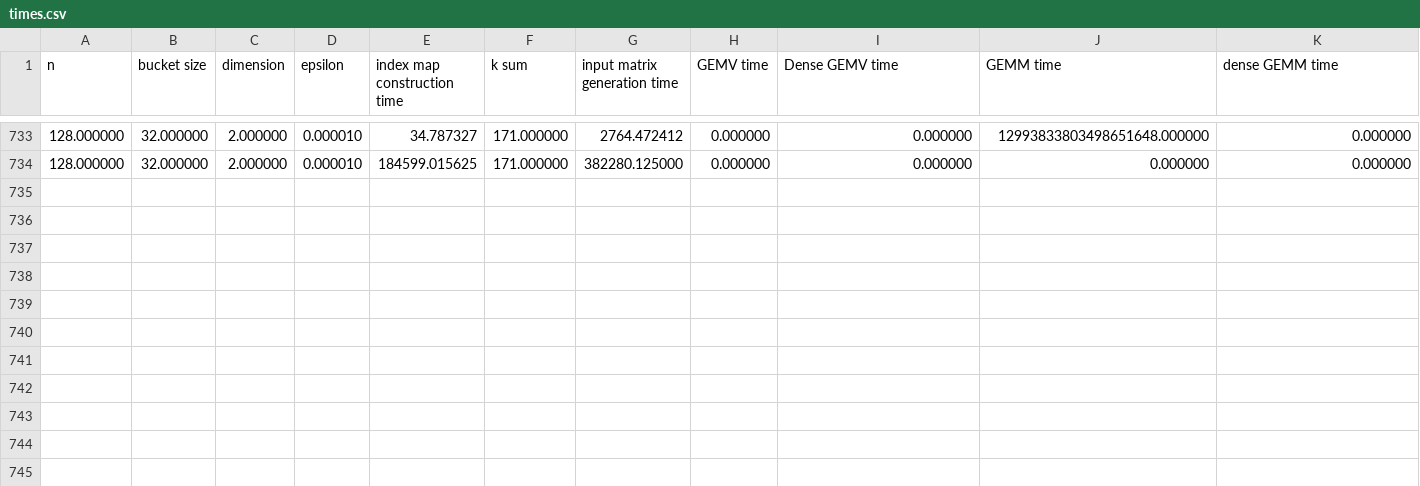
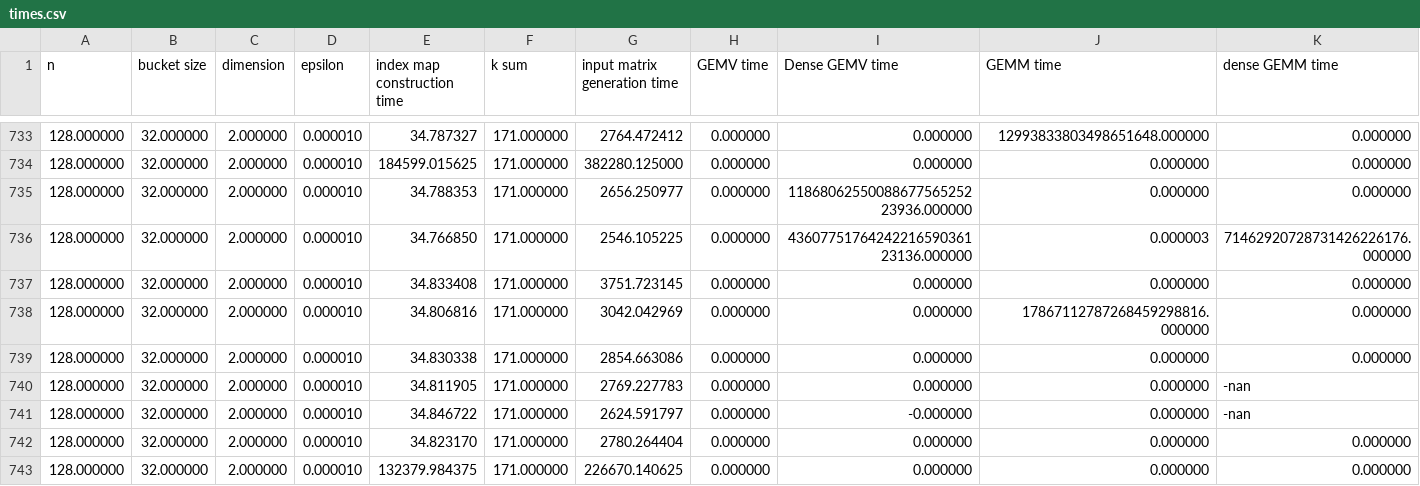
Before and after one commit to AdnanJaljuli/KAUST-Hierarchical-Matrices, a CSV file: src/results/times.csv, drawn as a sheet; only a part is shown, gaps mark what is left out; rows hold the shown columns only; the diff names each change by its address in the sheet, - before the commit and + after, or states it on an @@ line.

```diff
--- a/src/results/times.csv
+++ b/src/results/times.csv
+row 735: 128.000000 | 32.000000 | 2.000000 | 0.000010 | 34.788353 | 171.000000 | 2656.250977 | 0.000000 | 1186806255008867756525223936.000000 | 0.000000 | 0.000000
+row 736: 128.000000 | 32.000000 | 2.000000 | 0.000010 | 34.766850 | 171.000000 | 2546.105225 | 0.000000 | 4360775176424221659036123136.000000 | 0.000003 | 71462920728731426226176.000000
+row 737: 128.000000 | 32.000000 | 2.000000 | 0.000010 | 34.833408 | 171.000000 | 3751.723145 | 0.000000 | 0.000000 | 0.000000 | 0.000000
+row 738: 128.000000 | 32.000000 | 2.000000 | 0.000010 | 34.806816 | 171.000000 | 3042.042969 | 0.000000 | 0.000000 | 17867112787268459298816.000000 | 0.000000
+row 739: 128.000000 | 32.000000 | 2.000000 | 0.000010 | 34.830338 | 171.000000 | 2854.663086 | 0.000000 | 0.000000 | 0.000000 | 0.000000
+row 740: 128.000000 | 32.000000 | 2.000000 | 0.000010 | 34.811905 | 171.000000 | 2769.227783 | 0.000000 | 0.000000 | 0.000000 | -nan
+row 741: 128.000000 | 32.000000 | 2.000000 | 0.000010 | 34.846722 | 171.000000 | 2624.591797 | 0.000000 | -0.000000 | 0.000000 | -nan
+row 742: 128.000000 | 32.000000 | 2.000000 | 0.000010 | 34.823170 | 171.000000 | 2780.264404 | 0.000000 | 0.000000 | 0.000000 | 0.000000
+row 743: 128.000000 | 32.000000 | 2.000000 | 0.000010 | 132379.984375 | 171.000000 | 226670.140625 | 0.000000 | 0.000000 | 0.000000 | 0.000000
```
Also changed, not shown: 2 other files.
